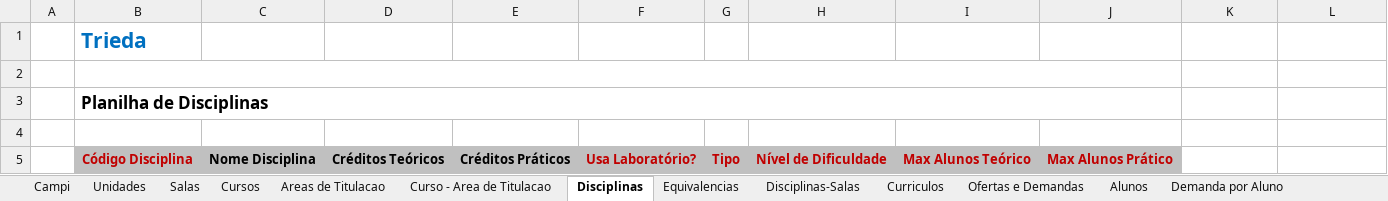
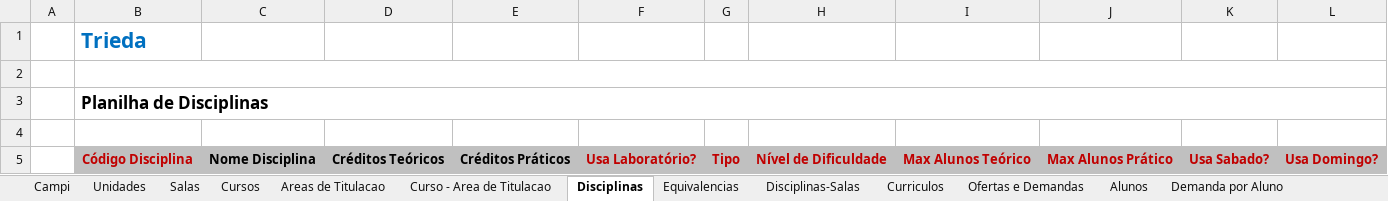
Before and after one commit to VillzVic/Trieda, an Excel workbook: code/client/web/src/main/resources/templateExport.xlsx, sheet Disciplinas, drawn as a sheet; values as stored, in another font and other column widths than the file's, no borders; the diff names each change by its address in the sheet, - before the commit and + after, or states it on an @@ line.

Commit message:
TRIEDA-1543 - Adicionando suporte a exportação para excel com os novos campos de disciplina, "usa sabado?" e "usa domingo?".

```diff
--- a/code/client/web/src/main/resources/templateExport.xlsx (sheet Disciplinas)
+++ b/code/client/web/src/main/resources/templateExport.xlsx (sheet Disciplinas)
-B2:J2 merged
+B2:L2 merged
-B3:J3 merged
+B3:L3 merged
-K5: (empty)
+K5: Usa Sabado?
-K5:L5 fill: none
+K5:L5 fill: #C0C0C0
-L5: (empty)
+L5: Usa Domingo?
```
Also changed, not shown: 3 other files.
